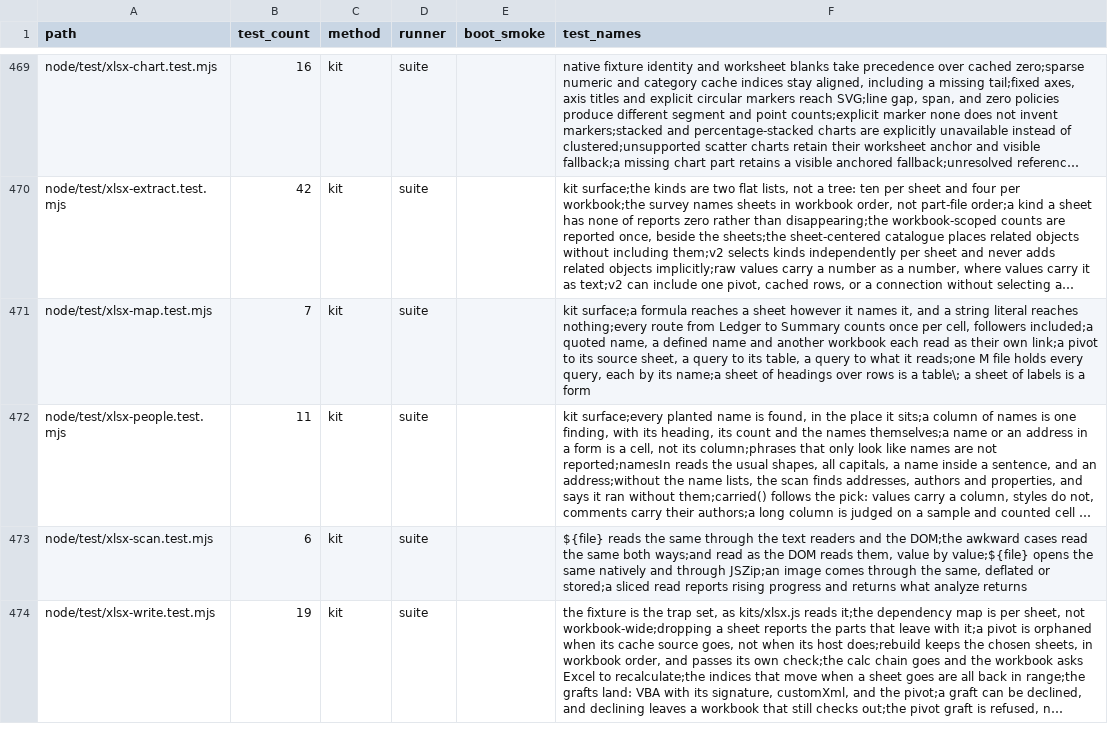
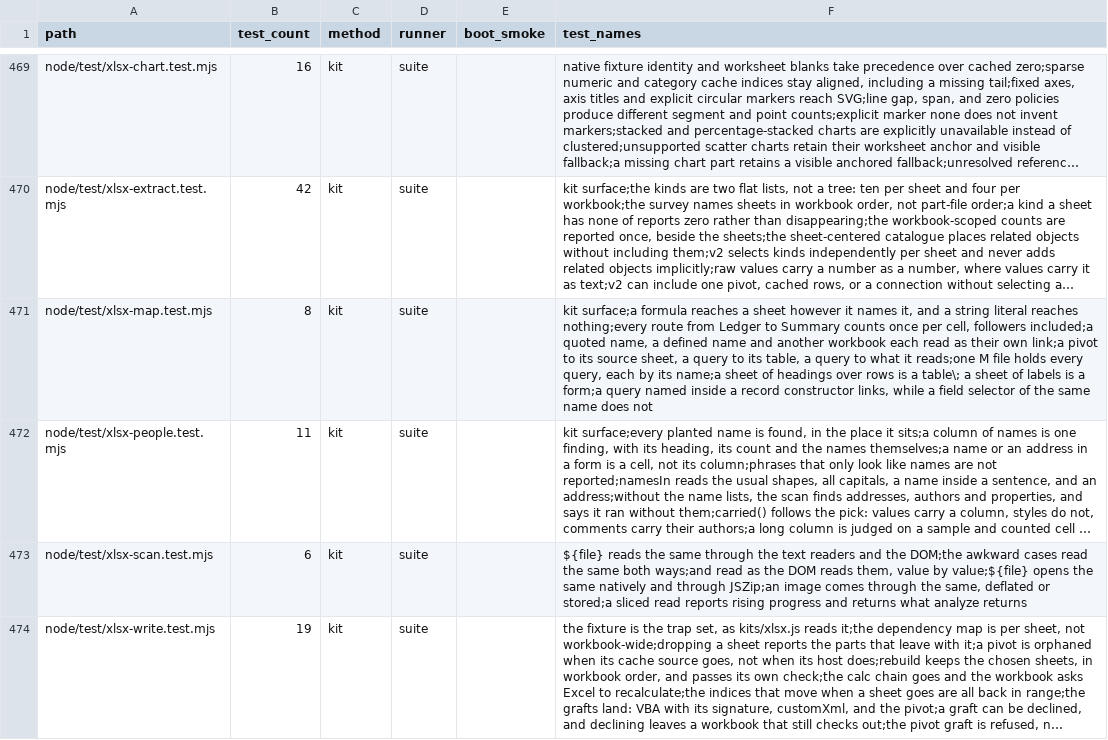
Before and after one commit to mehrlander/web-tools, a CSV file: docs/tests.csv, drawn as a sheet; only a part is shown, gaps mark what is left out; long unchanged cells end in …; the diff names each change by its address in the sheet, - before the commit and + after, or states it on an @@ line.

```diff
--- a/docs/tests.csv
+++ b/docs/tests.csv
-B471 (test_count): 7
+B471 (test_count): 8
-F471 (test_names): …is a form
+F471 (test_names): …is a form;a query named inside a record constructor links, while a field selector of the same name does not
```
Also changed, not shown: data/csv-census.csv, docs/docs.csv, 5 other files.
